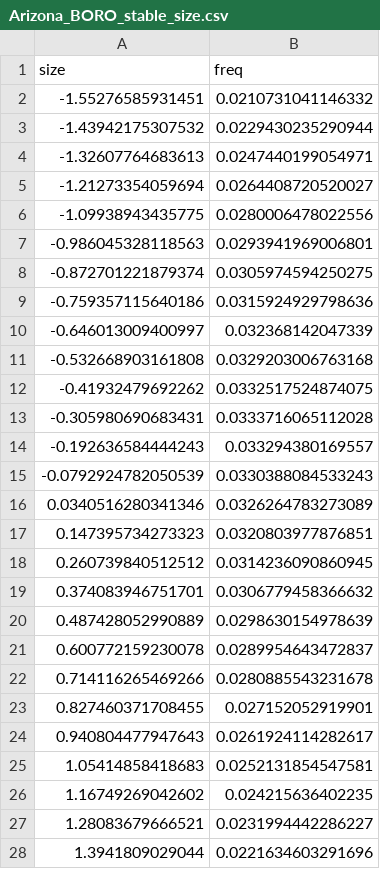
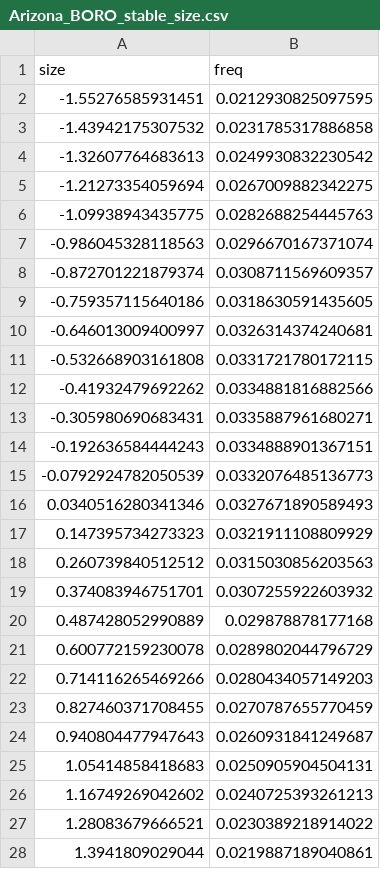
Before and after one commit to atredennick/community_synchrony, a CSV file: results/stable_size_dists/Arizona_BORO_stable_size.csv, drawn as a sheet; only a part is shown; the diff covers the shown part only.

```diff
--- a/results/stable_size_dists/Arizona_BORO_stable_size.csv
+++ b/results/stable_size_dists/Arizona_BORO_stable_size.csv
@@ -1,28 +1,28 @@
 "size","freq"
--1.55276585931451,0.0210731041146332
--1.43942175307532,0.0229430235290944
--1.32607764683613,0.0247440199054971
--1.21273354059694,0.0264408720520027
--1.09938943435775,0.0280006478022556
--0.986045328118563,0.0293941969006801
--0.872701221879374,0.0305974594250275
--0.759357115640186,0.0315924929798636
--0.646013009400997,0.032368142047339
--0.532668903161808,0.0329203006763168
--0.41932479692262,0.0332517524874075
--0.305980690683431,0.0333716065112028
--0.192636584444243,0.033294380169557
--0.0792924782050539,0.0330388084533243
-0.0340516280341346,0.0326264783273089
-0.147395734273323,0.0320803977876851
-0.260739840512512,0.0314236090860945
-0.374083946751701,0.0306779458366632
-0.487428052990889,0.0298630154978639
-0.600772159230078,0.0289954643472837
-0.714116265469266,0.0280885543231678
-0.827460371708455,0.027152052919901
-0.940804477947643,0.0261924114282617
-1.05414858418683,0.0252131854547581
-1.16749269042602,0.024215636402235
-1.28083679666521,0.0231994442286227
-1.3941809029044,0.0221634603291696
+-1.55276585931451,0.0212930825097595
+-1.43942175307532,0.0231785317886858
+-1.32607764683613,0.0249930832230542
+-1.21273354059694,0.0267009882342275
+-1.09938943435775,0.0282688254445763
+-0.986045328118563,0.0296670167371074
+-0.872701221879374,0.0308711569609357
+-0.759357115640186,0.0318630591435605
+-0.646013009400997,0.0326314374240681
+-0.532668903161808,0.0331721780172115
+-0.41932479692262,0.0334881816882566
+-0.305980690683431,0.0335887961680271
+-0.192636584444243,0.0334888901367151
+-0.0792924782050539,0.0332076485136773
+0.0340516280341346,0.0327671890589493
+0.147395734273323,0.0321911108809929
+0.260739840512512,0.0315030856203563
+0.374083946751701,0.0307255922603932
+0.487428052990889,0.029878878177168
+0.600772159230078,0.0289802044796729
+0.714116265469266,0.0280434057149203
+0.827460371708455,0.0270787655770459
+0.940804477947643,0.0260931841249687
+1.05414858418683,0.0250905904504131
+1.16749269042602,0.0240725393261213
+1.28083679666521,0.0230389218914022
+1.3941809029044,0.0219887189040861
```
Also changed, not shown: 23 edited cells elsewhere in this file, results/stable_size_dists/Idaho_ARTR_stable_size.csv, results/stable_size_dists/Idaho_POSE_stable_size.csv, 18 other files.
